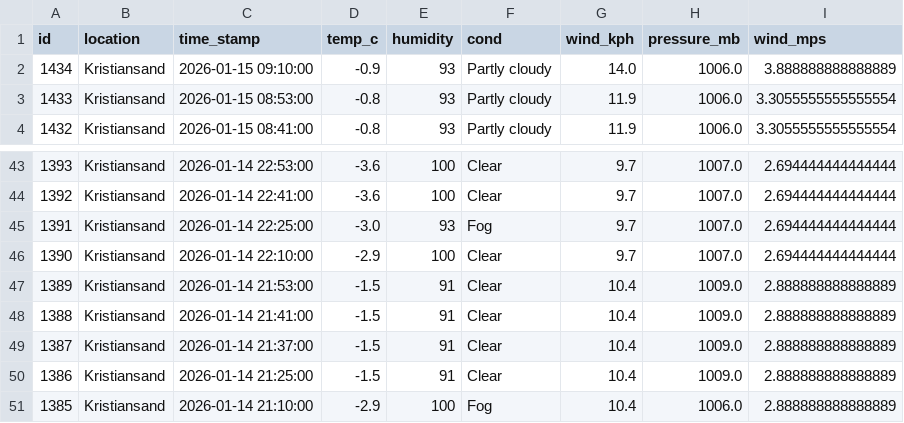
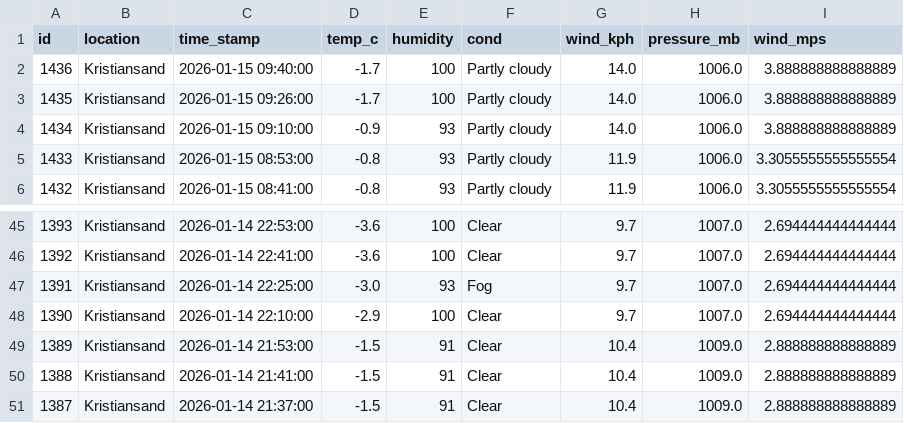
Before and after one commit to Frank-Ellingsen/krs_weather_report, a CSV file: docs/last_10_weather_records.csv, drawn as a sheet; only a part is shown, gaps mark what is left out; removed rows and columns are numbered as before the commit, all else as after; the diff names each change by its address in the sheet, - before the commit and + after, or states it on an @@ line.

```diff
--- a/docs/last_10_weather_records.csv
+++ b/docs/last_10_weather_records.csv
+row 2: 1436 | Kristiansand | 2026-01-15 09:40:00 | -1.7 | 100 | Partly cloudy | 14.0 | 1006.0 | 3.888888888888889
+row 3: 1435 | Kristiansand | 2026-01-15 09:26:00 | -1.7 | 100 | Partly cloudy | 14.0 | 1006.0 | 3.888888888888889
-row 50: 1386 | Kristiansand | 2026-01-14 21:25:00 | -1.5 | 91 | Clear | 10.4 | 1009.0 | 2.888888888888889
-row 51: 1385 | Kristiansand | 2026-01-14 21:10:00 | -2.9 | 100 | Fog | 10.4 | 1006.0 | 2.888888888888889
```
Also changed, not shown: 2 other files.
